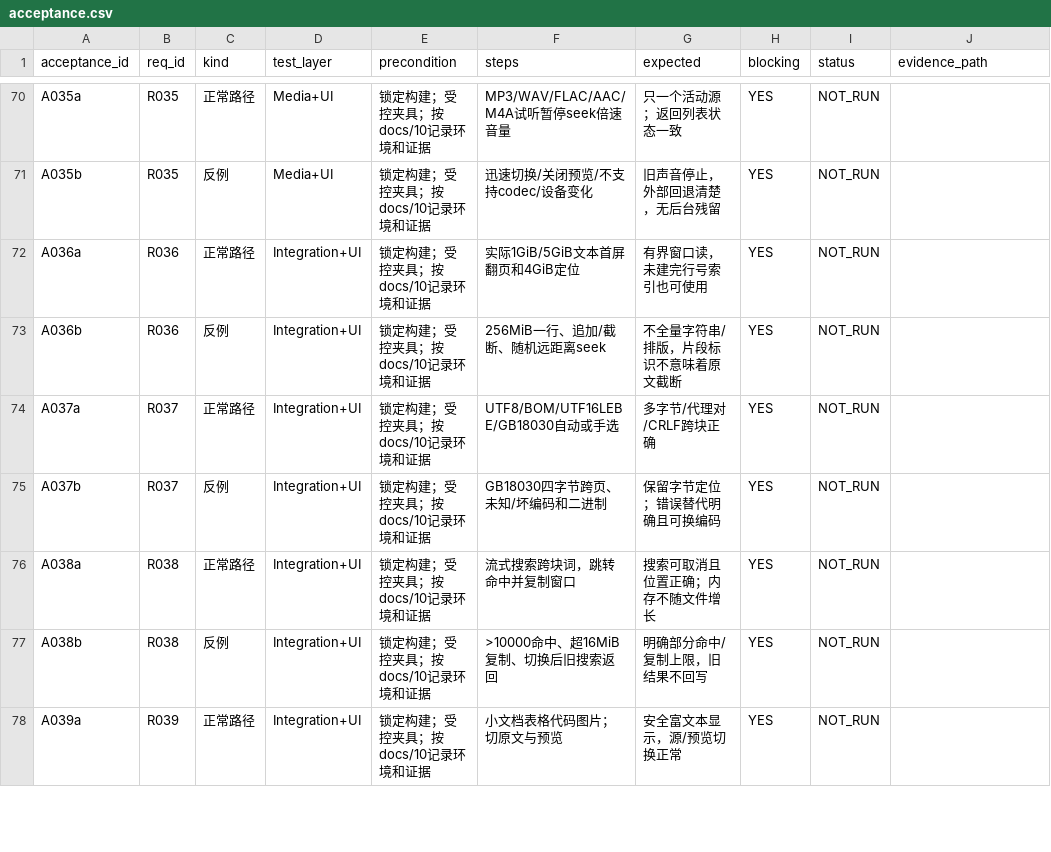
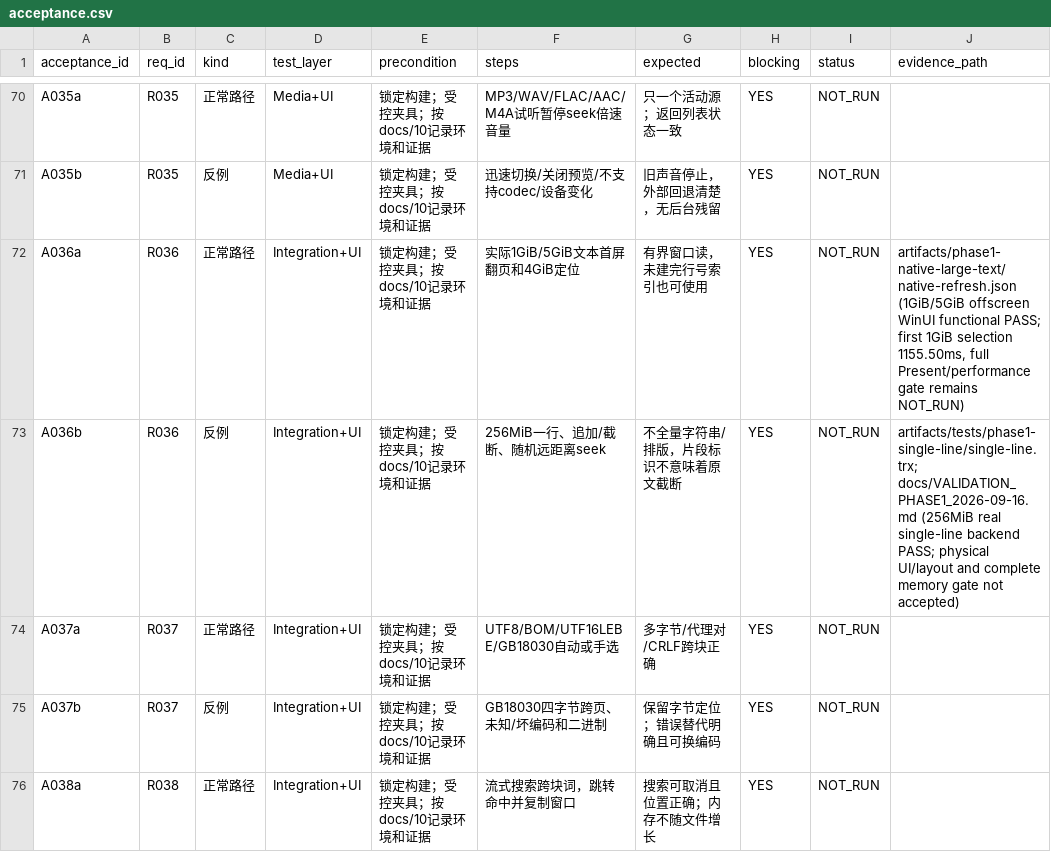
Before and after one commit to Liu-Bot24/FolderLens, a CSV file: planning/acceptance.csv, drawn as a sheet; only a part is shown, gaps mark what is left out; the shorter side is filled out with more unchanged rows.

Commit message:
Verify large text through worker and native reader

```diff
--- a/planning/acceptance.csv
+++ b/planning/acceptance.csv
@@ -71,4 +71,4 @@
 "A035b","R035","反例","Media+UI","锁定构建；受控夹具；按docs/10记录环境和证据","迅速切换/关闭预览/不支持codec/设备变化","旧声音停止，外部回退清楚，无后台残留","YES","NOT_RUN",""
-"A036a","R036","正常路径","Integration+UI","锁定构建；受控夹具；按docs/10记录环境和证据","实际1GiB/5GiB文本首屏翻页和4GiB定位","有界窗口读，未建完行号索引也可使用","YES","NOT_RUN",""
-"A036b","R036","反例","Integration+UI","锁定构建；受控夹具；按docs/10记录环境和证据","256MiB一行、追加/截断、随机远距离seek","不全量字符串/排版，片段标识不意味着原文截断","YES","NOT_RUN",""
+"A036a","R036","正常路径","Integration+UI","锁定构建；受控夹具；按docs/10记录环境和证据","实际1GiB/5GiB文本首屏翻页和4GiB定位","有界窗口读，未建完行号索引也可使用","YES","NOT_RUN","artifacts/phase1-native-large-text/native-refresh.json (1GiB/5GiB offscreen WinUI functional PASS; first 1GiB selection 1155.50ms, full Present/performance gate remains NOT_RUN)"
+"A036b","R036","反例","Integration+UI","锁定构建；受控夹具；按docs/10记录环境和证据","256MiB一行、追加/截断、随机远距离seek","不全量字符串/排版，片段标识不意味着原文截断","YES","NOT_RUN","artifacts/tests/phase1-single-line/single-line.trx; docs/VALIDATION_PHASE1_2026-09-16.md (256MiB real single-line backend PASS; physical UI/layout and complete memory gate not accepted)"
 "A037a","R037","正常路径","Integration+UI","锁定构建；受控夹具；按docs/10记录环境和证据","UTF8/BOM/UTF16LEBE/GB18030自动或手选","多字节/代理对/CRLF跨块正确","YES","NOT_RUN",""
```
Also changed, not shown: 4 other files.
